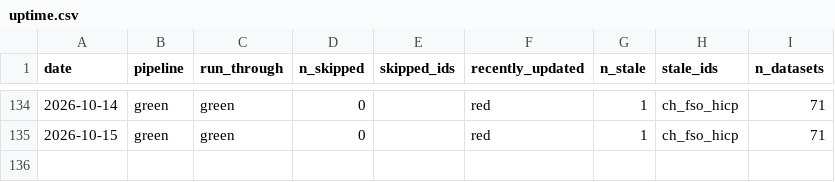
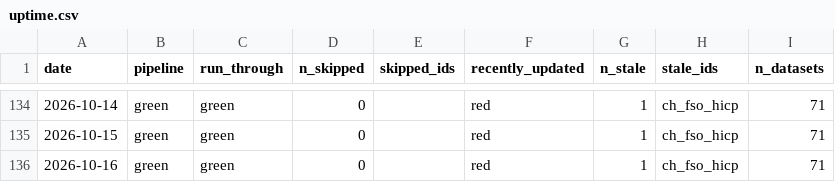
Before and after one commit to cynkra/dataseries-data, a CSV file: data/uptime.csv, drawn as a sheet; only a part is shown, gaps mark what is left out; the diff names each change by its address in the sheet, - before the commit and + after, or states it on an @@ line.

```diff
--- a/data/uptime.csv
+++ b/data/uptime.csv
+row 136: 2026-10-16 | green | green | 0 |  | red | 1 | ch_fso_hicp | 71
```
Also changed, not shown: data/ch_adecco_sjmi.csv, 41 other files.
